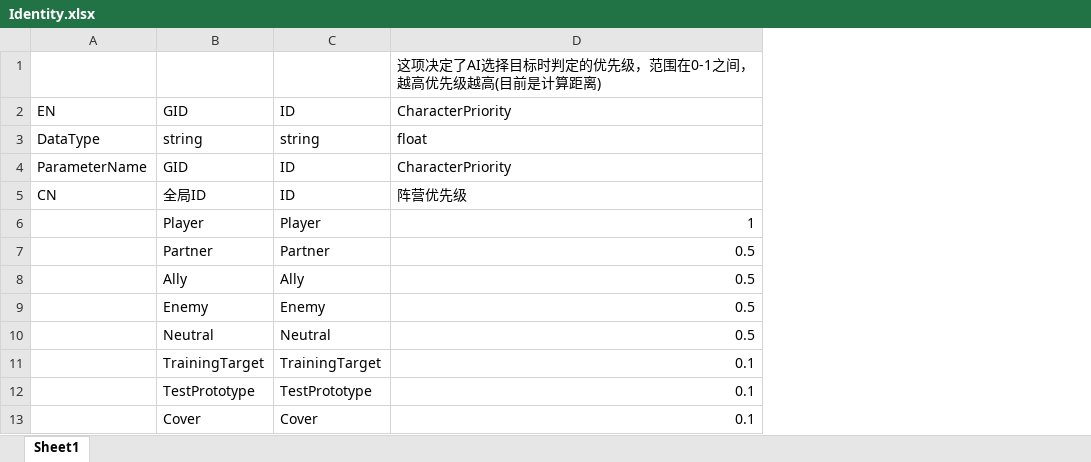
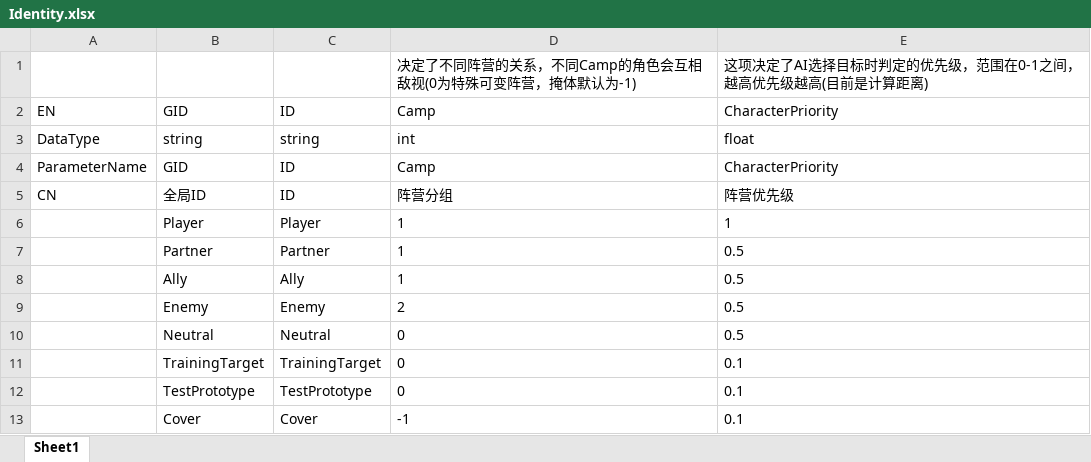
Before and after one commit to KitasanYuu/FIRMICE, an Excel workbook: Trunk_tools/Table/Identity.xlsx, sheet Sheet1, drawn as a sheet; values as stored, in another font and other column widths than the file's, no borders; addresses are those after the commit; the diff names each change by its address in the sheet, - before the commit and + after, or states it on an @@ line.

```diff
--- a/Trunk_tools/Table/Identity.xlsx (sheet Sheet1)
+++ b/Trunk_tools/Table/Identity.xlsx (sheet Sheet1)
+column D, rows 1-13: 决定了不同阵营的关系，不同Camp的角色会互相敌视(0为特殊可变阵营，掩体默认为-1) | Camp | int | Camp | 阵营分组 | 1 | 1 | 1 | 2 | 0 | 0 | 0 | -1
-E6:E13 alignment: right
+E6:E13 alignment: left
```
Also changed, not shown: 5 other files.
